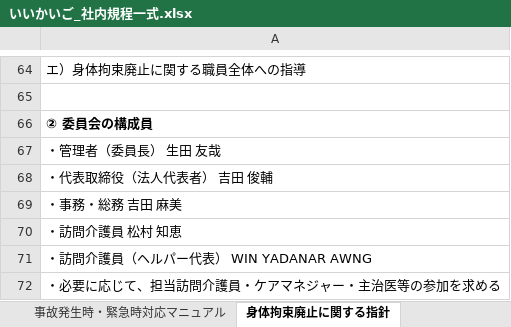
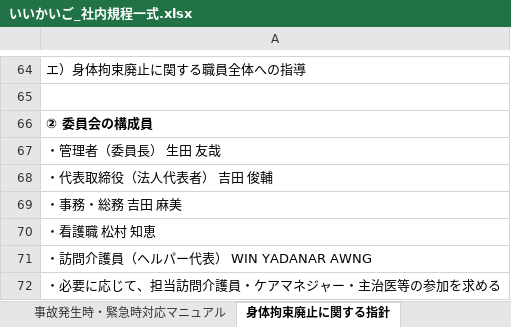
Before and after one commit to nukiya-boop/jittisidou, an Excel workbook: output/いいかいご_社内規程一式.xlsx, sheet 身体拘束廃止に関する指針, drawn as a sheet; only a part is shown, gaps mark what is left out; values as stored, in another font and other column widths than the file's, no borders; the diff names each change by its address in the sheet, - before the commit and + after, or states it on an @@ line.

```diff
--- a/output/いいかいご_社内規程一式.xlsx (sheet 身体拘束廃止に関する指針)
+++ b/output/いいかいご_社内規程一式.xlsx (sheet 身体拘束廃止に関する指針)
-A70: ・訪問介護員 松村 知恵
+A70: ・看護職 松村 知恵
```
Also changed, not shown: sheet 感染症対策委員会 運営要綱, sheet 身体拘束適正化委員会 名簿, other sheet tabs, output/感染症対策委員会運営要綱_いいかいご.xlsx, output/身体拘束廃止に関する指針_いいかいご.xlsx, 2 other files.
